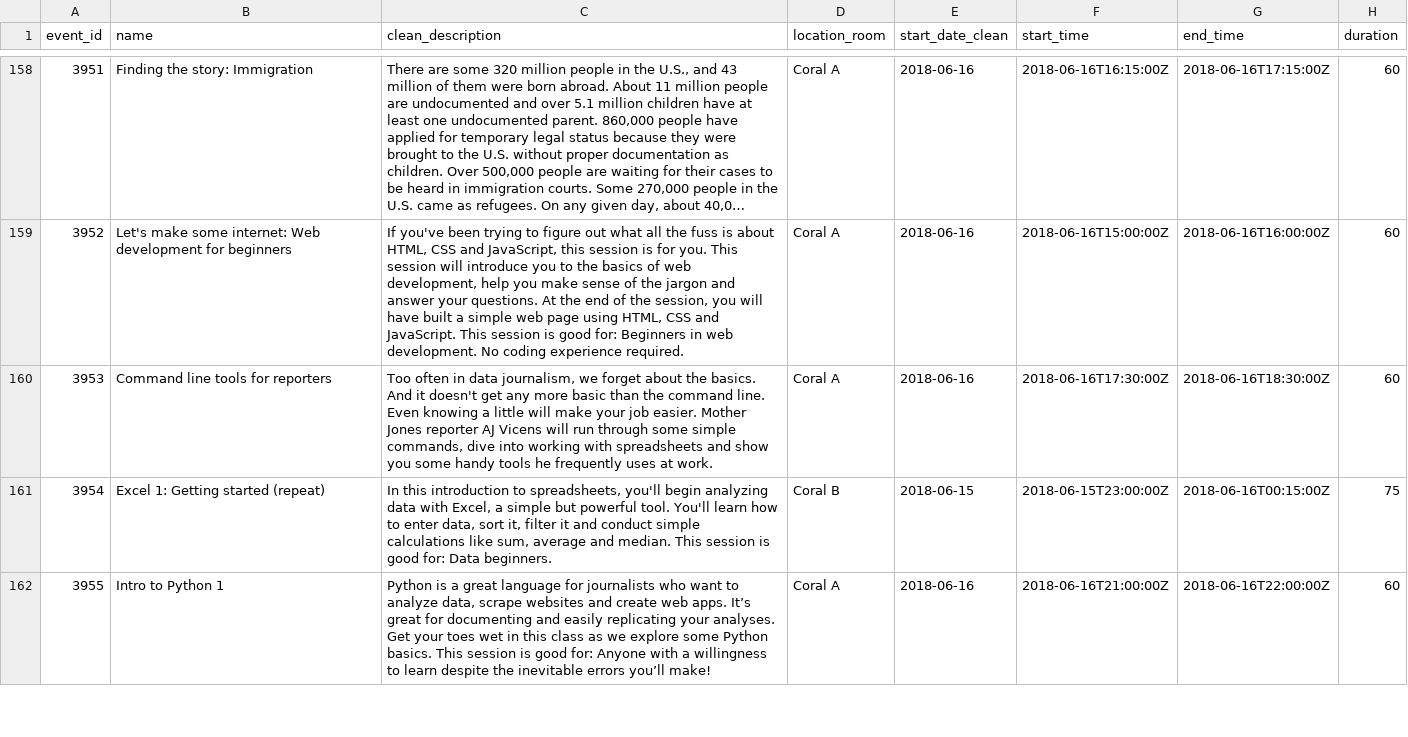
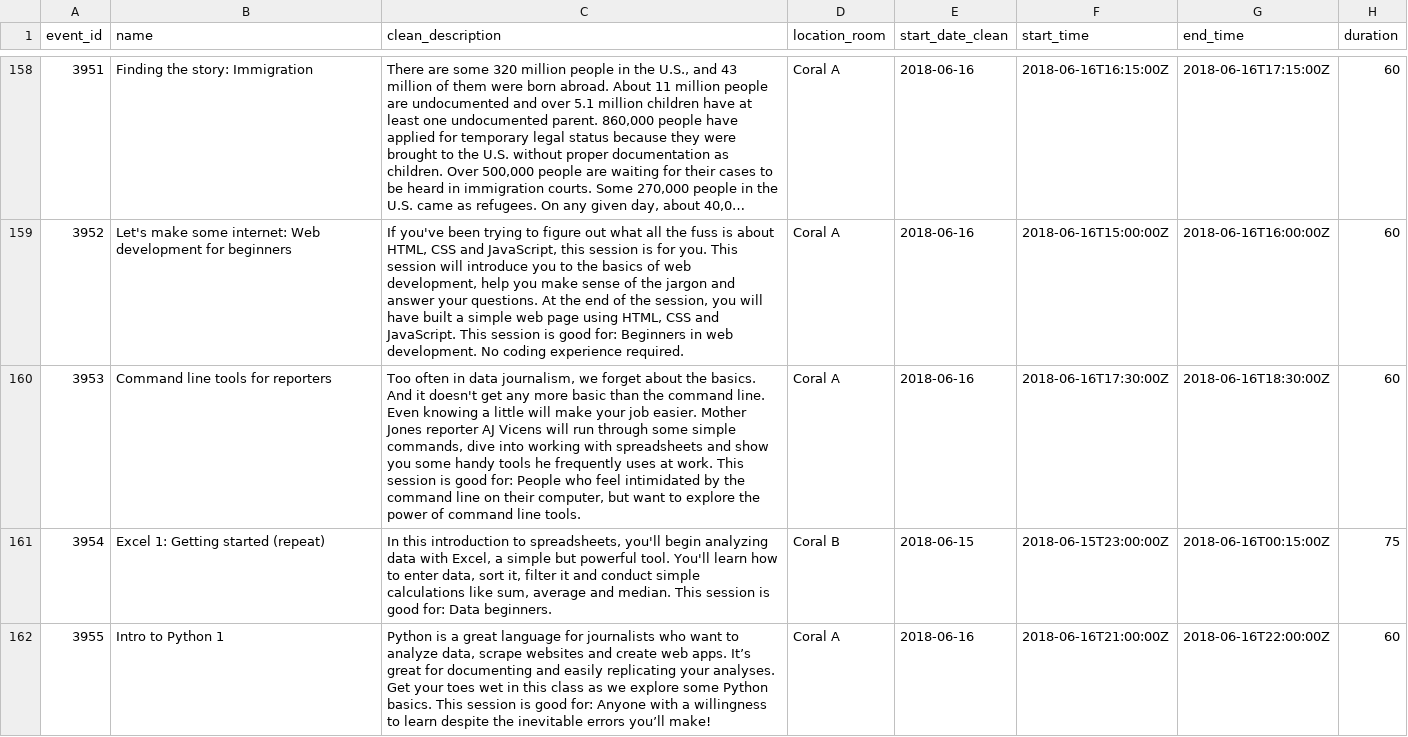
Before and after one commit to ireapps/ire-2018-schedule, a CSV file: ire18guide.csv, drawn as a sheet; only a part is shown, gaps mark what is left out; long unchanged cells end in …; the diff covers the shown part only; the diff names each change by its address in the sheet, - before the commit and + after, or states it on an @@ line.

```diff
--- a/ire18guide.csv
+++ b/ire18guide.csv
-C160 (clean_description): …at work.
+C160 (clean_description): …at work. This session is good for: People who feel intimidated by the command line on their computer, but want to explore the power of command line tools.
```
Also changed, not shown: 41 edited cells elsewhere in this file, 2 other files.
